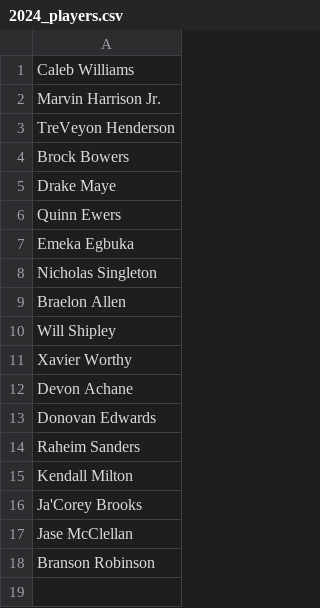
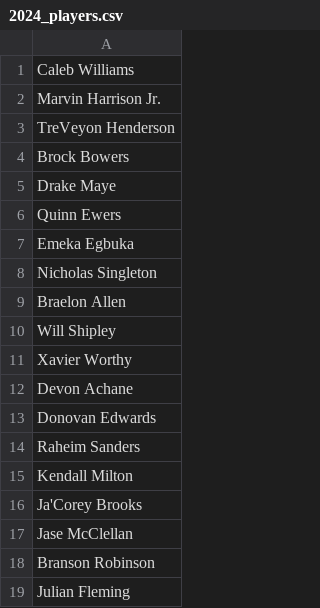
Before and after one commit to nwatson2/home, a CSV file: countdown/formatters/draft/2024_players.csv, drawn as a sheet.

```diff
--- a/countdown/formatters/draft/2024_players.csv
+++ b/countdown/formatters/draft/2024_players.csv
@@ -18 +18,2 @@ Jase McClellan
 Branson Robinson
+Julian Fleming
```
Also changed, not shown: countdown/formatters/draft/2023KTC_out.csv, countdown/formatters/draft/2023_players.csv, 2 other files.
